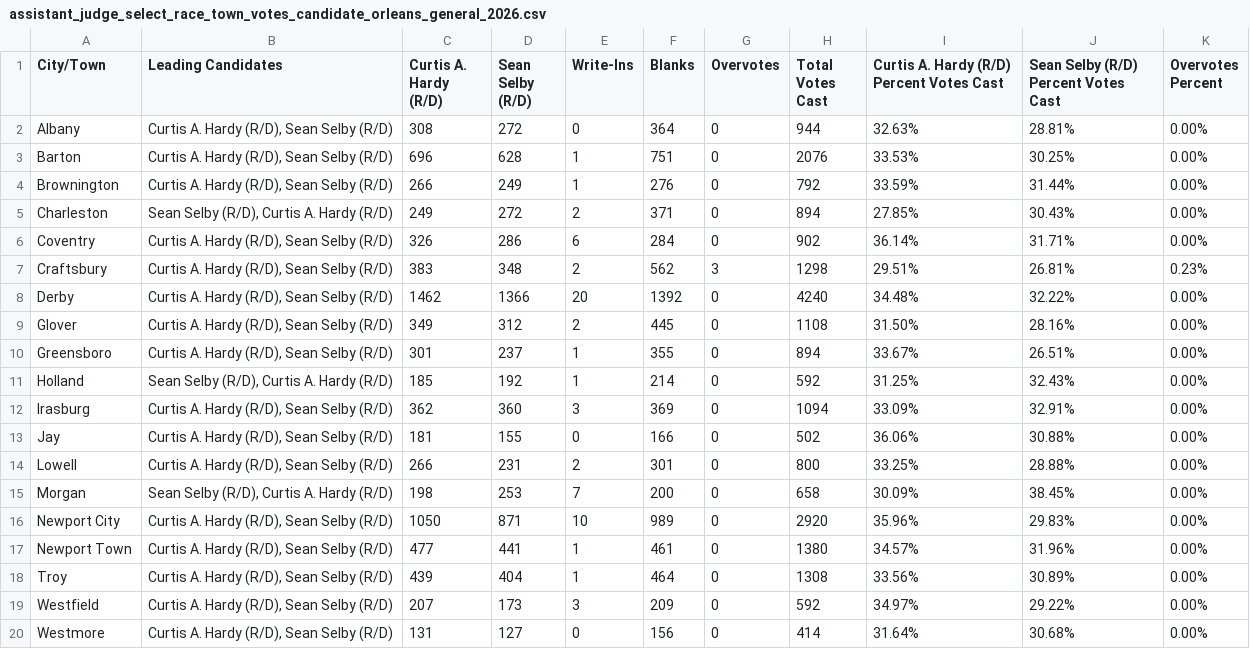
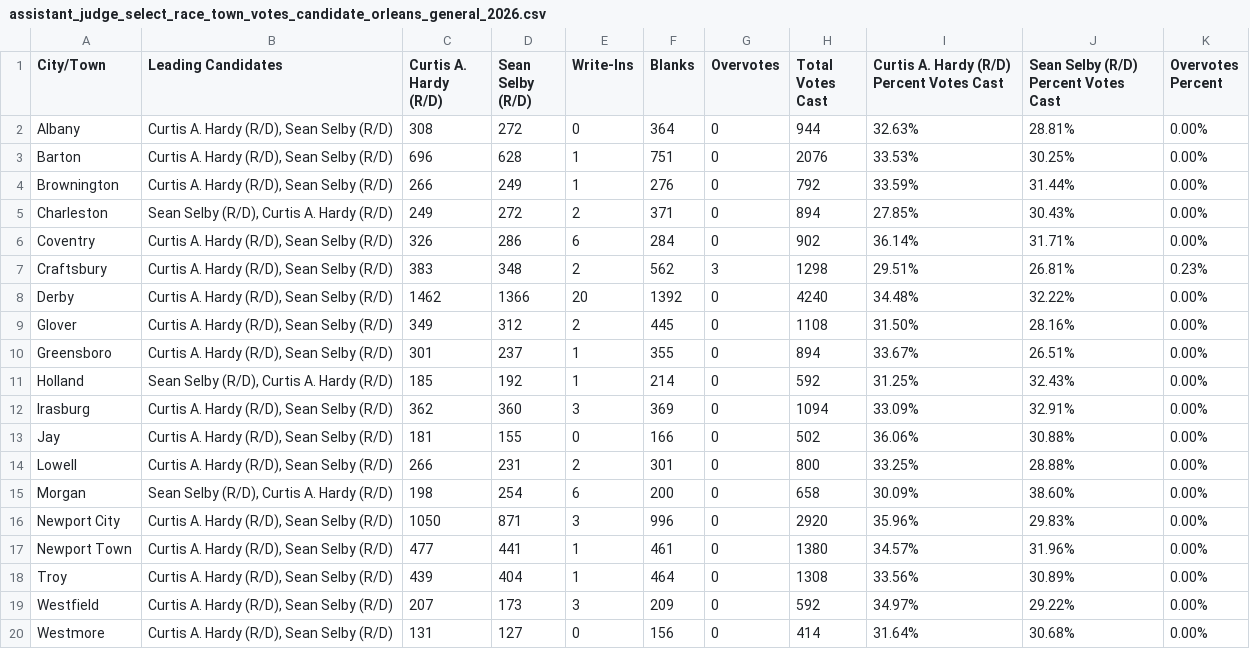
Before and after one commit to jackcary/data, a CSV file: assistant_judge_select_race_town_votes_candidate_orleans_general_2026.csv, drawn as a sheet.

```diff
--- a/assistant_judge_select_race_town_votes_candidate_orleans_general_2026.csv
+++ b/assistant_judge_select_race_town_votes_candidate_orleans_general_2026.csv
@@ -14,4 +14,4 @@ Jay,"Curtis A. Hardy (R/D), Sean Selby (R/D)",181,155,0,166,0,502,36.06%,30.88%,
 Lowell,"Curtis A. Hardy (R/D), Sean Selby (R/D)",266,231,2,301,0,800,33.25%,28.88%,0.00%
-Morgan,"Sean Selby (R/D), Curtis A. Hardy (R/D)",198,253,7,200,0,658,30.09%,38.45%,0.00%
-Newport City,"Curtis A. Hardy (R/D), Sean Selby (R/D)",1050,871,10,989,0,2920,35.96%,29.83%,0.00%
+Morgan,"Sean Selby (R/D), Curtis A. Hardy (R/D)",198,254,6,200,0,658,30.09%,38.60%,0.00%
+Newport City,"Curtis A. Hardy (R/D), Sean Selby (R/D)",1050,871,3,996,0,2920,35.96%,29.83%,0.00%
 Newport Town,"Curtis A. Hardy (R/D), Sean Selby (R/D)",477,441,1,461,0,1380,34.57%,31.96%,0.00%
```
Also changed, not shown: assistant_judge_select_race_town_votes_candidate_rutland_general_2026.csv, assistant_judge_select_race_town_votes_candidate_windham_general_2026.csv, 42 other files.
